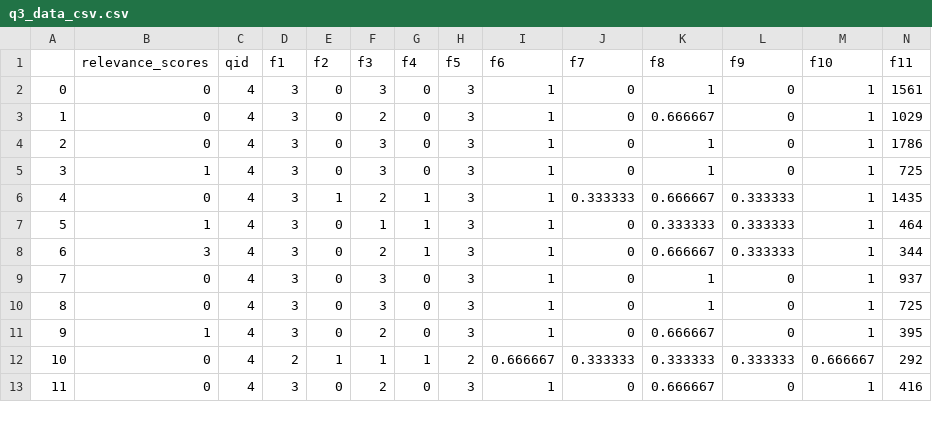
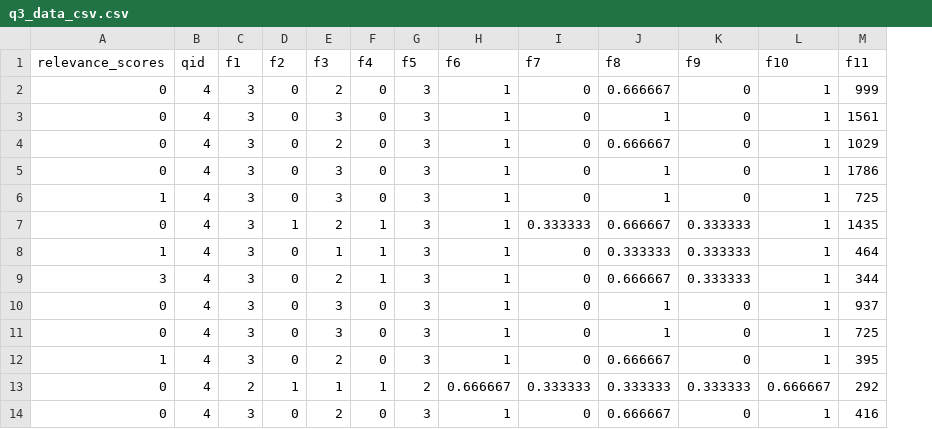
Before and after one commit to shivam20124/CSE508_Winter2023_A2_104, a CSV file: Q3/q3_data_csv.csv, drawn as a sheet; only a part is shown; removed rows and columns are numbered as before the commit, all else as after; rows hold the shown columns only; the diff names each change by its address in the sheet, - before the commit and + after, or states it on an @@ line.

```diff
--- a/Q3/q3_data_csv.csv
+++ b/Q3/q3_data_csv.csv
-column A, rows 2-13: 0 | 1 | 2 | 3 | 4 | 5 | 6 | 7 | 8 | 9 | 10 | 11
+row 2: 0 | 4 | 3 | 0 | 2 | 0 | 3 | 1 | 0 | 0.666667 | 0 | 1 | 999
```
Also changed, not shown: 4 other files.
